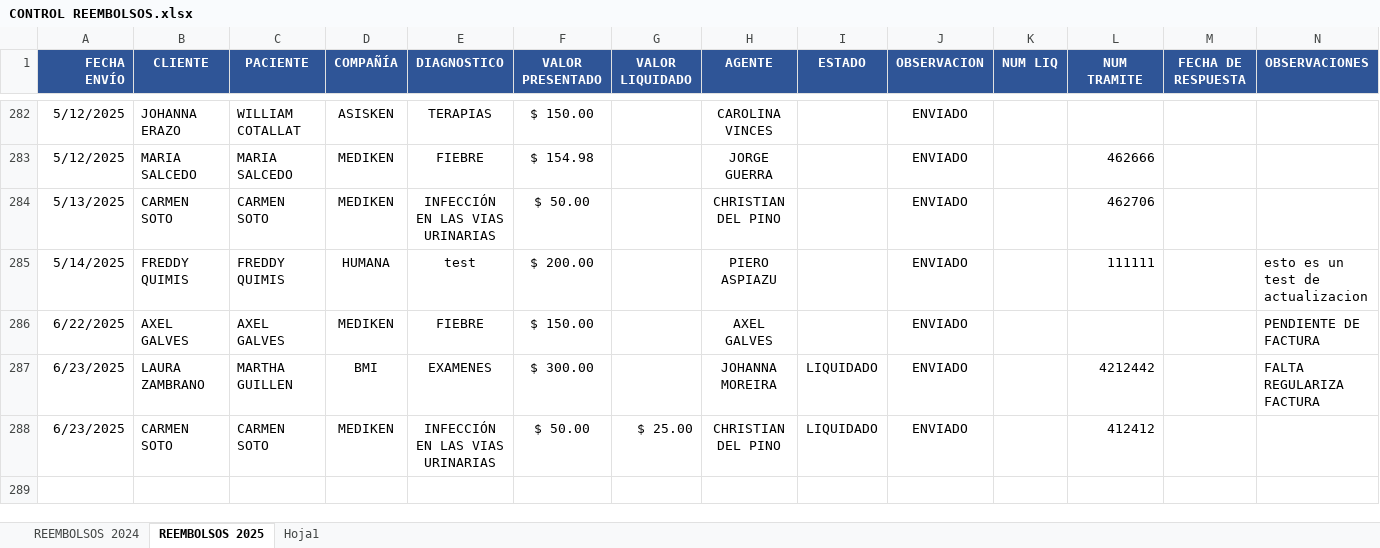
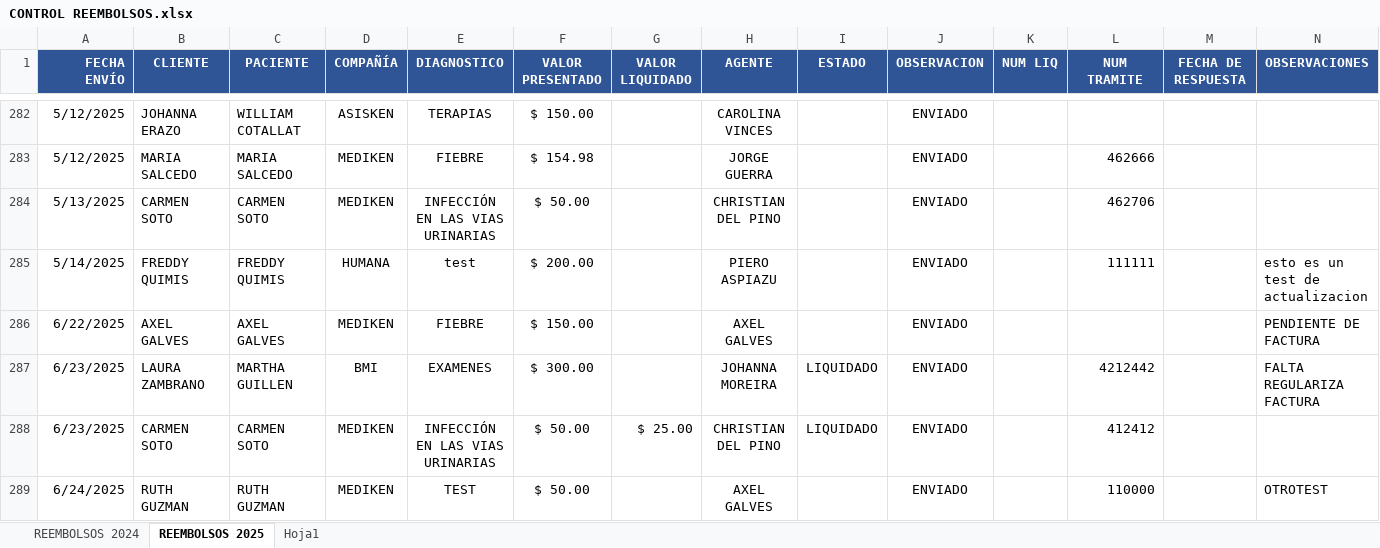
Before and after one commit to rootProyectUG2025/archivosproy, an Excel workbook: CONTROL REEMBOLSOS.xlsx, sheet REEMBOLSOS 2025, drawn as a sheet; only a part is shown, gaps mark what is left out; values as stored, in another font and other column widths than the file's, no borders; conditional formats not drawn; the diff names each change by its address in the sheet, - before the commit and + after, or states it on an @@ line.

Commit message:
Actualización automática: 2025-06-24 21:42:04.940057

```diff
--- a/CONTROL REEMBOLSOS.xlsx (sheet REEMBOLSOS 2025)
+++ b/CONTROL REEMBOLSOS.xlsx (sheet REEMBOLSOS 2025)
+row 289: 6/24/2025 | RUTH GUZMAN | RUTH GUZMAN | MEDIKEN | TEST | $ 50.00 |  | AXEL GALVES |  | ENVIADO |  | 110000 |  | OTROTEST
```
